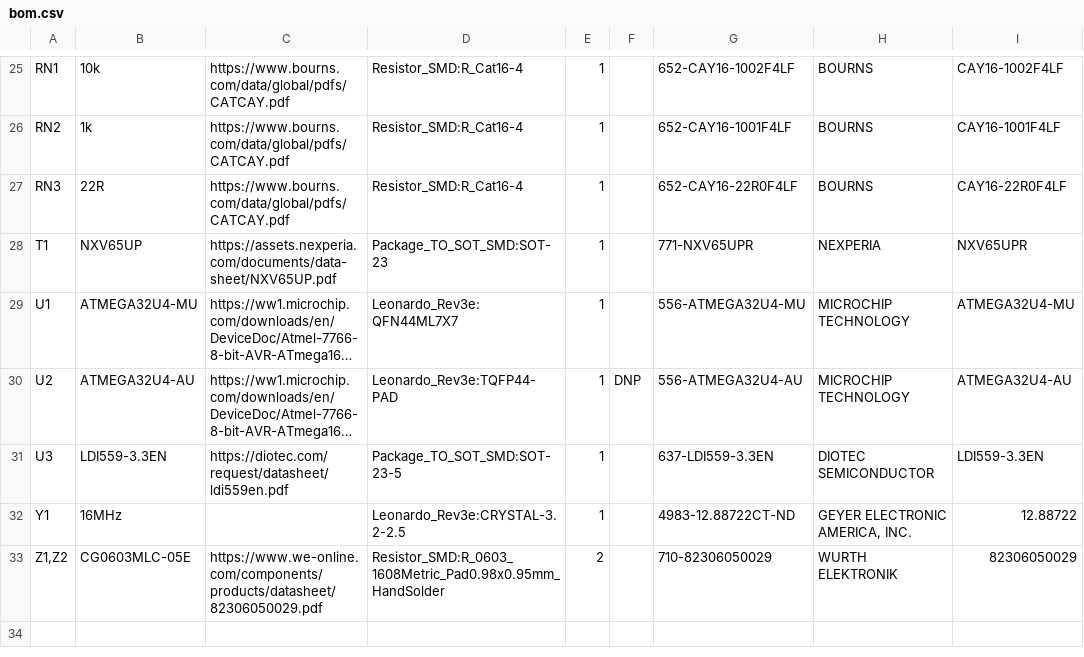
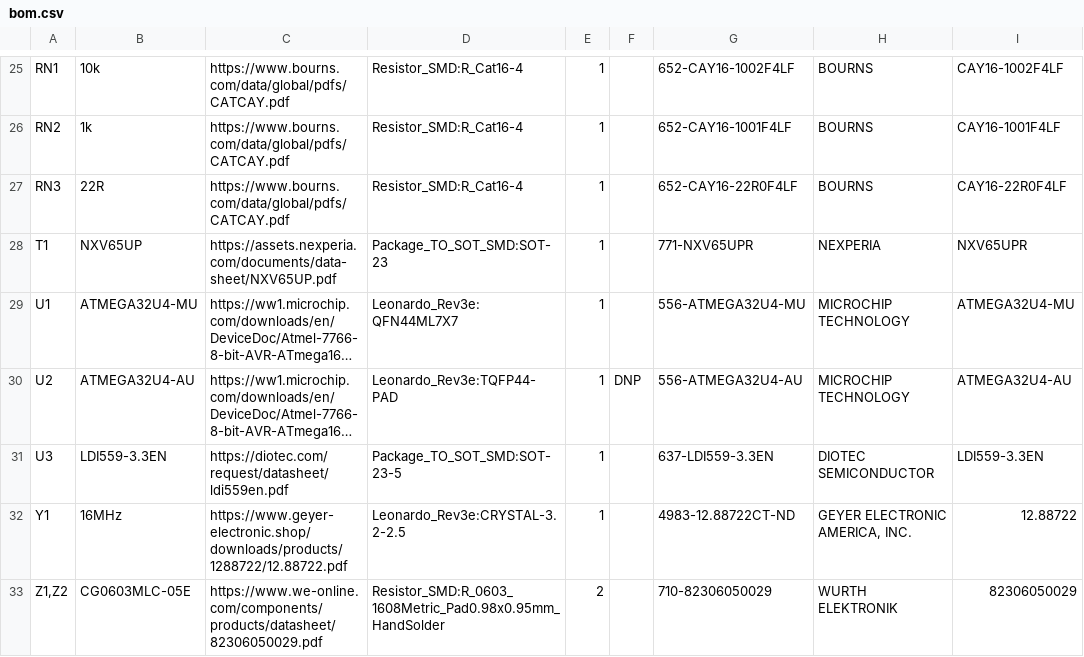
Before and after one commit to aanas-sayed/leonardo, a CSV file: bom.csv, drawn as a sheet; only a part is shown, gaps mark what is left out; long unchanged cells end in …; the diff names each change by its address in the sheet, - before the commit and + after, or states it on an @@ line.

```diff
--- a/bom.csv
+++ b/bom.csv
-C32: (empty)
+C32: https://www.geyer-electronic.shop/downloads/products/1288722/12.88722.pdf
```
Also changed, not shown: 3 other files.
